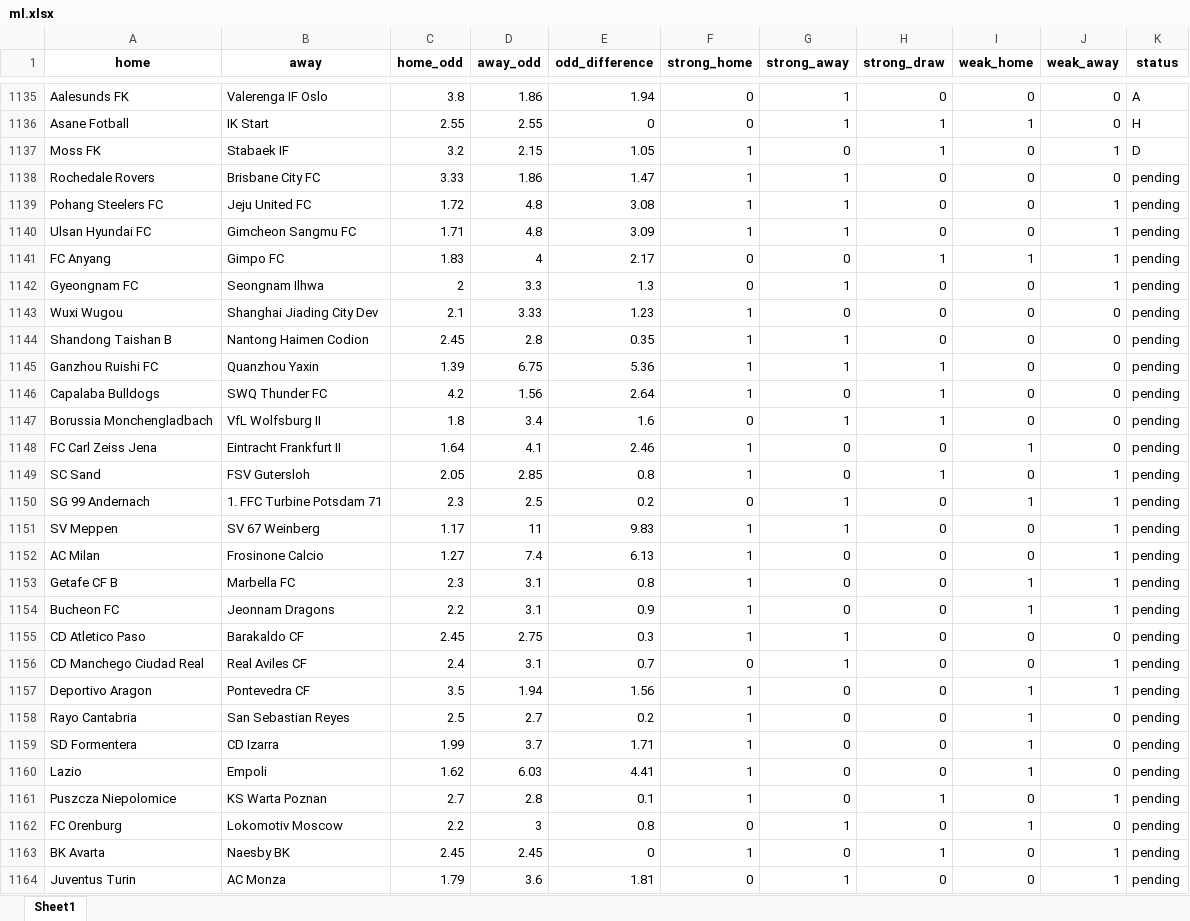
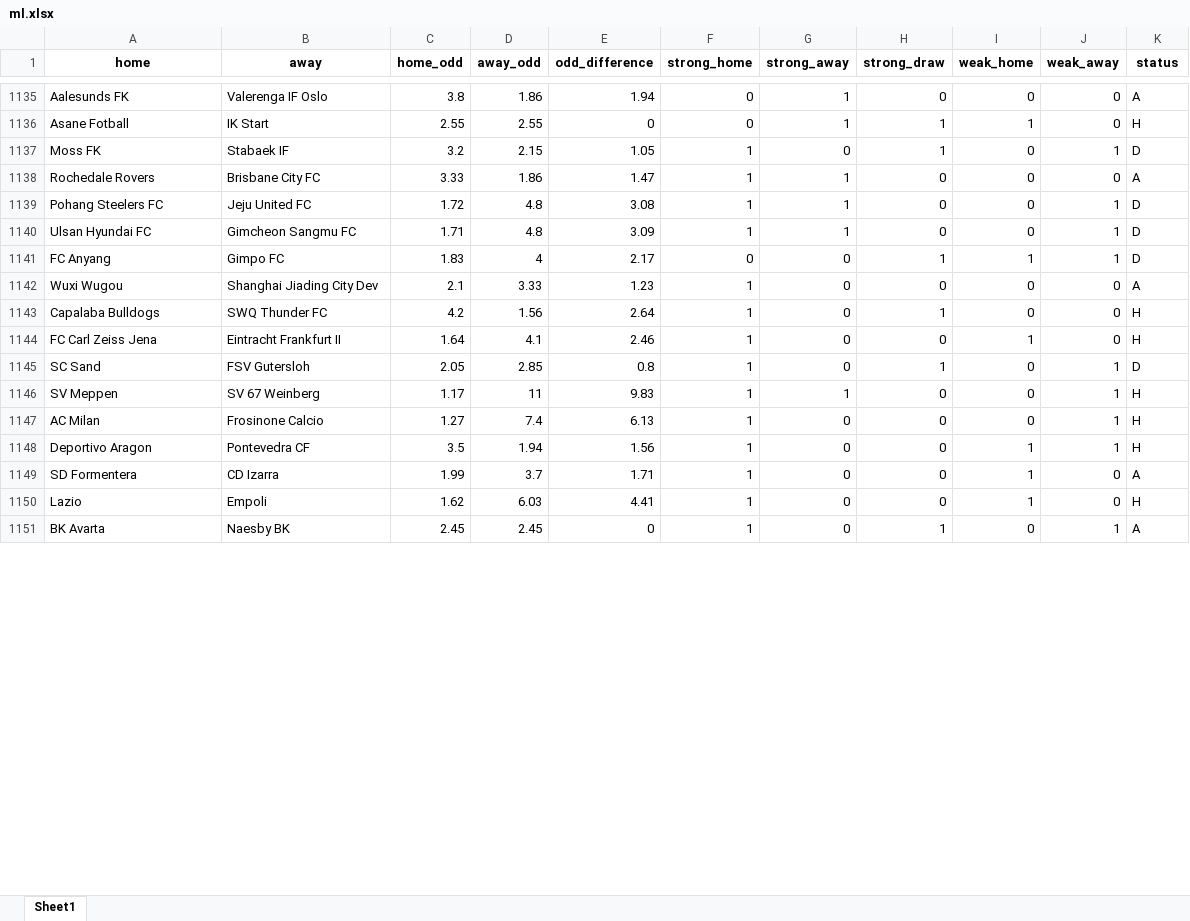
Before and after one commit to jbadonai/betting-predictions, an Excel workbook: ml.xlsx, sheet Sheet1, drawn as a sheet; only a part is shown, gaps mark what is left out; values as stored, in another font and other column widths than the file's, no borders; removed rows and columns are numbered as before the commit, all else as after; the diff covers the shown part only; the diff names each change by its address in the sheet, - before the commit and + after, or states it on an @@ line.

```diff
--- a/ml.xlsx (sheet Sheet1)
+++ b/ml.xlsx (sheet Sheet1)
-K1138 (status): pending
+K1138 (status): A
-K1139:K1141 (status): pending
+K1139:K1141 (status): D
-row 1142: Gyeongnam FC | Seongnam Ilhwa | 2 | 3.3 | 1.3 | 0 | 1 | 0 | 0 | 1 | pending
-K1142 (status): pending
+K1142 (status): A
-row 1144: Shandong Taishan B | Nantong Haimen Codion | 2.45 | 2.8 | 0.35 | 1 | 1 | 0 | 0 | 0 | pending
-row 1145: Ganzhou Ruishi FC | Quanzhou Yaxin | 1.39 | 6.75 | 5.36 | 1 | 1 | 1 | 0 | 0 | pending
-K1143 (status): pending
+K1143 (status): H
-row 1147: Borussia Monchengladbach | VfL Wolfsburg II | 1.8 | 3.4 | 1.6 | 0 | 1 | 1 | 0 | 0 | pending
-K1144 (status): pending
+K1144 (status): H
-K1145 (status): pending
+K1145 (status): D
-row 1150: SG 99 Andernach | 1. FFC Turbine Potsdam 71 | 2.3 | 2.5 | 0.2 | 0 | 1 | 0 | 1 | 1 | pending
-K1146:K1147 (status): pending
+K1146:K1147 (status): H
-row 1153: Getafe CF B | Marbella FC | 2.3 | 3.1 | 0.8 | 1 | 0 | 0 | 1 | 1 | pending
-row 1154: Bucheon FC | Jeonnam Dragons | 2.2 | 3.1 | 0.9 | 1 | 0 | 0 | 1 | 1 | pending
-row 1155: CD Atletico Paso | Barakaldo CF | 2.45 | 2.75 | 0.3 | 1 | 1 | 0 | 0 | 0 | pending
-row 1156: CD Manchego Ciudad Real | Real Aviles CF | 2.4 | 3.1 | 0.7 | 0 | 1 | 0 | 0 | 1 | pending
-K1148 (status): pending
+K1148 (status): H
-row 1158: Rayo Cantabria | San Sebastian Reyes | 2.5 | 2.7 | 0.2 | 1 | 0 | 0 | 1 | 0 | pending
-K1149 (status): pending
+K1149 (status): A
-K1150 (status): pending
+K1150 (status): H
-row 1161: Puszcza Niepolomice | KS Warta Poznan | 2.7 | 2.8 | 0.1 | 1 | 0 | 1 | 0 | 1 | pending
-row 1162: FC Orenburg | Lokomotiv Moscow | 2.2 | 3 | 0.8 | 0 | 1 | 0 | 1 | 0 | pending
-K1151 (status): pending
+K1151 (status): A
-row 1164: Juventus Turin | AC Monza | 1.79 | 3.6 | 1.81 | 0 | 1 | 0 | 0 | 1 | pending
```
Also changed, not shown: 13 added rows, 7 removed rows and 6 edited cells elsewhere in this sheet, bak/ml2.xlsx, bak/ml_bb.xlsx, 32 other files.
